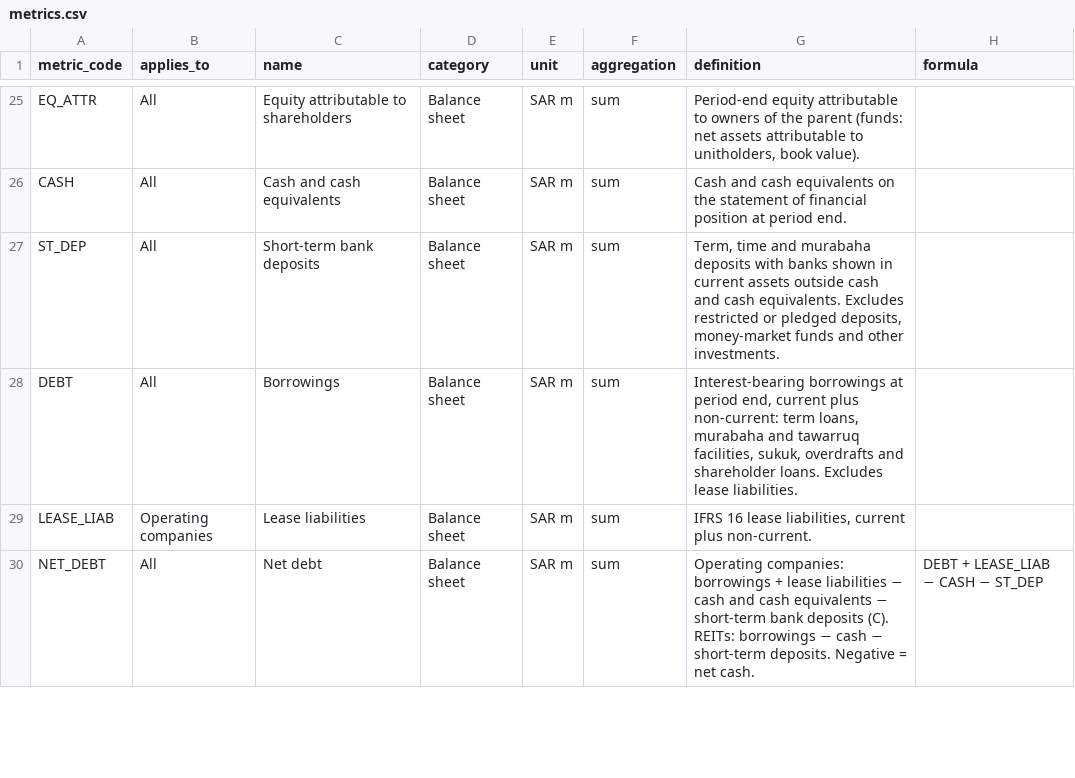
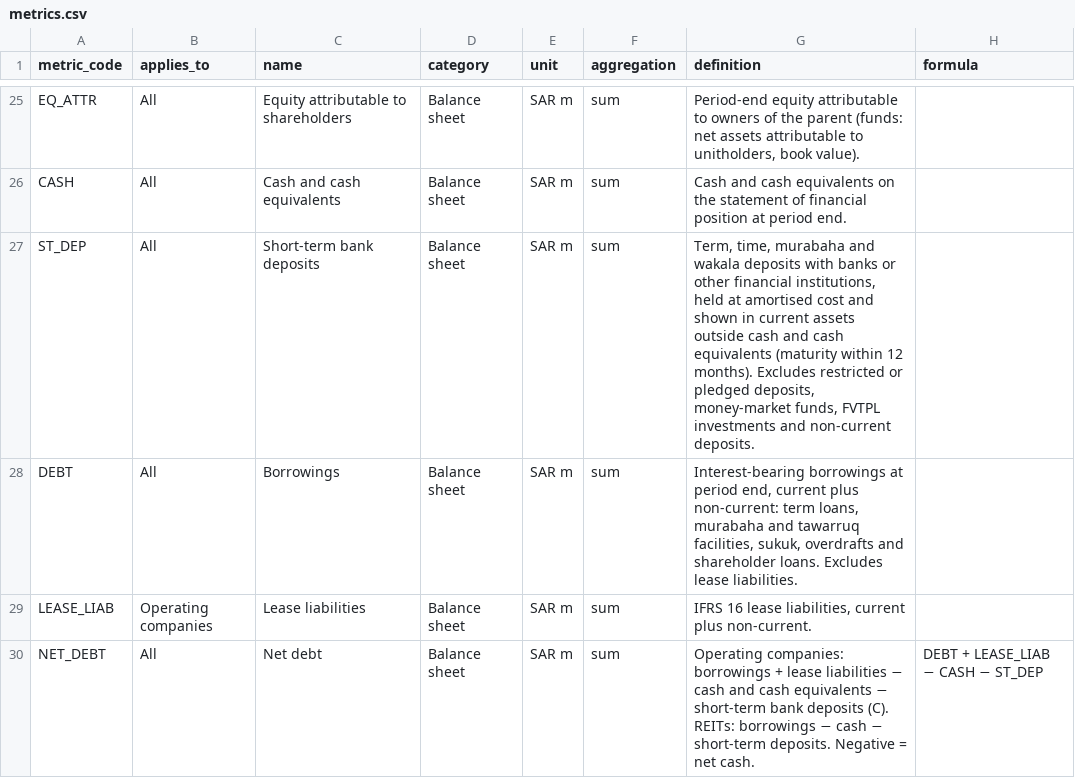
Before and after one commit to KhalidAba94/Test, a CSV file: sector-analysis/sets/seven/config/metrics.csv, drawn as a sheet; only a part is shown, gaps mark what is left out.

```diff
--- a/sector-analysis/sets/seven/config/metrics.csv
+++ b/sector-analysis/sets/seven/config/metrics.csv
@@ -26,3 +26,3 @@ EQ_ATTR,All,Equity attributable to shareholders,Balance sheet,SAR m,sum,"Period-
 CASH,All,Cash and cash equivalents,Balance sheet,SAR m,sum,Cash and cash equivalents on the statement of financial position at period end.,
-ST_DEP,All,Short-term bank deposits,Balance sheet,SAR m,sum,"Term, time and murabaha deposits with banks shown in current assets outside cash and cash equivalents. Excludes restricted or pledged deposits, money-market funds and other investments.",
+ST_DEP,All,Short-term bank deposits,Balance sheet,SAR m,sum,"Term, time, murabaha and wakala deposits with banks or other financial institutions, held at amortised cost and shown in current assets outside cash and cash equivalents (maturity within 12 months). Excludes restricted or pledged deposits, money-market funds, FVTPL investments and non-current deposits.",
 DEBT,All,Borrowings,Balance sheet,SAR m,sum,"Interest-bearing borrowings at period end, current plus non-current: term loans, murabaha and tawarruq facilities, sukuk, overdrafts and shareholder loans. Excludes lease liabilities.",
```
Also changed, not shown: sector-analysis/sets/seven/data/seven_ent/facts.csv, sector-analysis/sets/seven/data/seven_fnb/facts.csv, 11 other files.
